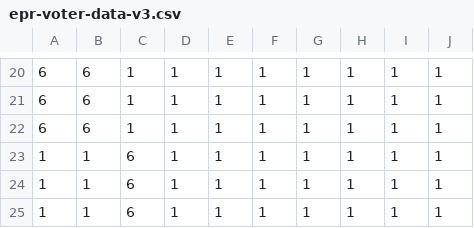
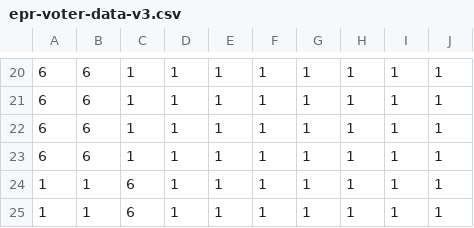
Before and after one commit to lsleonard/evaluative-proportional-representation, a CSV file: EPR-Simulated-Election/epr-voter-data-v3.csv, drawn as a sheet; only a part is shown, gaps mark what is left out; the shorter side is filled out with more unchanged rows; the diff names each change by its address in the sheet, - before the commit and + after, or states it on an @@ line.

Commit message:
Update epr-voter-data-v3.csv

```diff
--- a/EPR-Simulated-Election/epr-voter-data-v3.csv
+++ b/EPR-Simulated-Election/epr-voter-data-v3.csv
+row 23: 6 | 6 | 1 | 1 | 1 | 1 | 1 | 1 | 1 | 1
```
